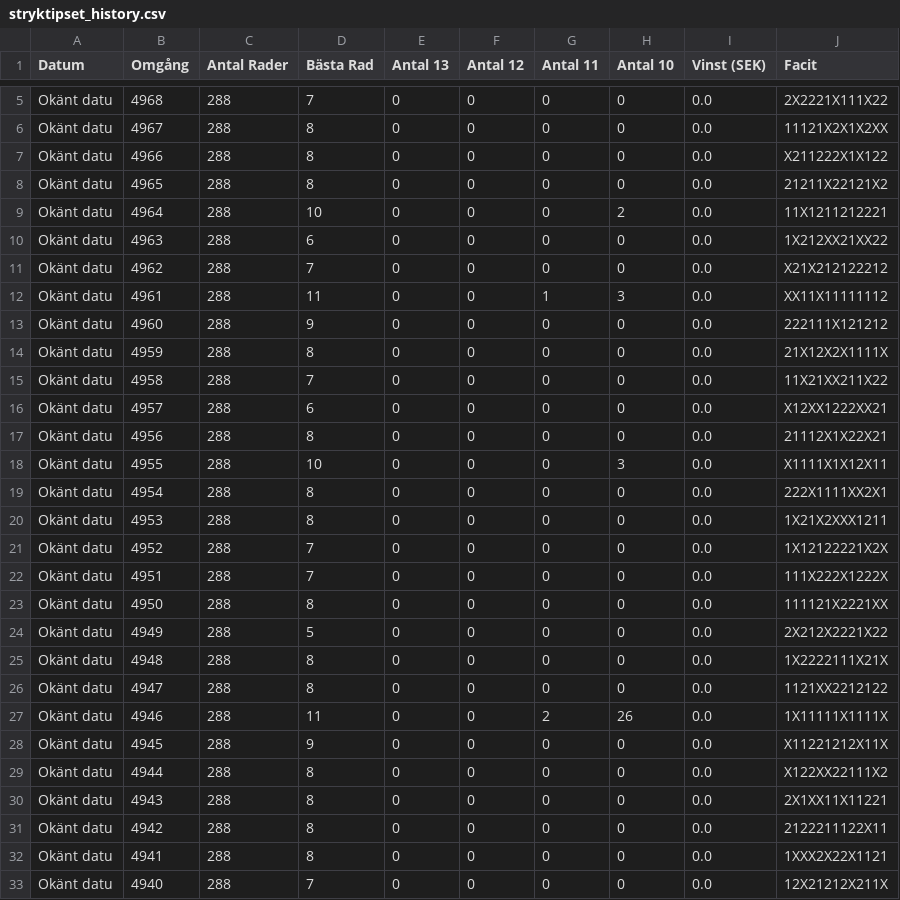
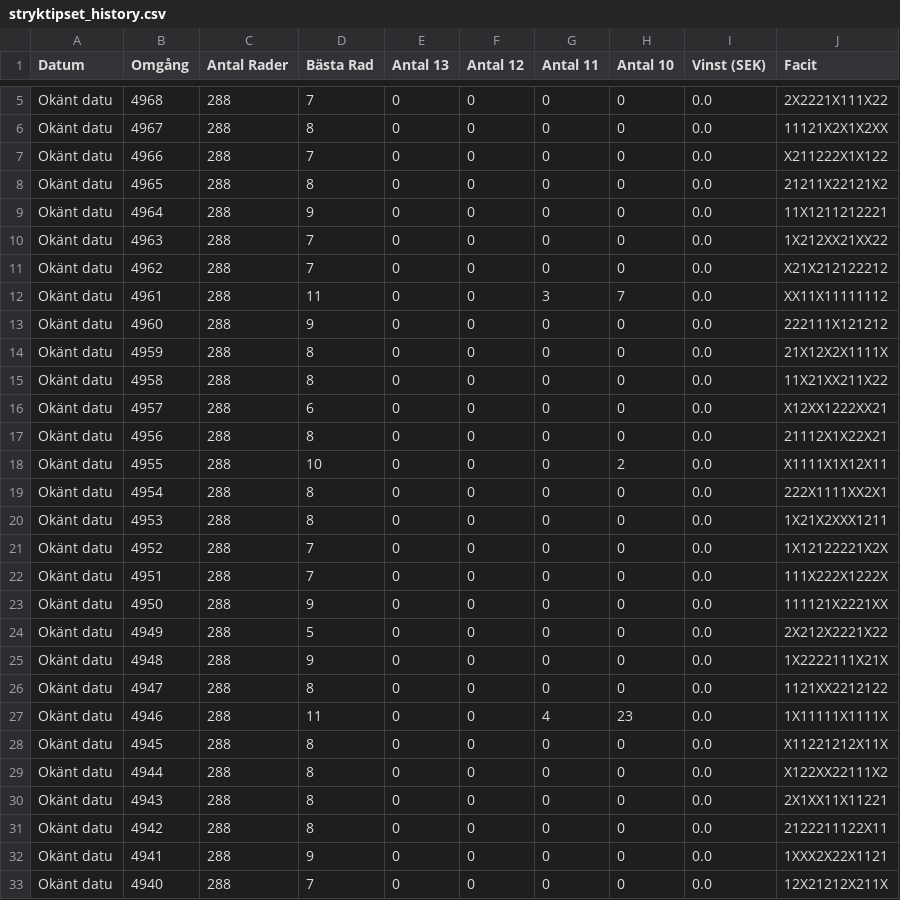
Before and after one commit to bjorndalman/website, a CSV file: data/stryktipset_history.csv, drawn as a sheet; only a part is shown, gaps mark what is left out; the diff covers the shown part only.

```diff
--- a/data/stryktipset_history.csv
+++ b/data/stryktipset_history.csv
@@ -6,14 +6,14 @@ Okänt datu,4968,288,7,0,0,0,0,0.0,2X2221X111X22
 Okänt datu,4967,288,8,0,0,0,0,0.0,11121X2X1X2XX
-Okänt datu,4966,288,8,0,0,0,0,0.0,X211222X1X122
+Okänt datu,4966,288,7,0,0,0,0,0.0,X211222X1X122
 Okänt datu,4965,288,8,0,0,0,0,0.0,21211X22121X2
-Okänt datu,4964,288,10,0,0,0,2,0.0,11X1211212221
-Okänt datu,4963,288,6,0,0,0,0,0.0,1X212XX21XX22
+Okänt datu,4964,288,9,0,0,0,0,0.0,11X1211212221
+Okänt datu,4963,288,7,0,0,0,0,0.0,1X212XX21XX22
 Okänt datu,4962,288,7,0,0,0,0,0.0,X21X212122212
-Okänt datu,4961,288,11,0,0,1,3,0.0,XX11X11111112
+Okänt datu,4961,288,11,0,0,3,7,0.0,XX11X11111112
 Okänt datu,4960,288,9,0,0,0,0,0.0,222111X121212
 Okänt datu,4959,288,8,0,0,0,0,0.0,21X12X2X1111X
-Okänt datu,4958,288,7,0,0,0,0,0.0,11X21XX211X22
+Okänt datu,4958,288,8,0,0,0,0,0.0,11X21XX211X22
 Okänt datu,4957,288,6,0,0,0,0,0.0,X12XX1222XX21
 Okänt datu,4956,288,8,0,0,0,0,0.0,21112X1X22X21
-Okänt datu,4955,288,10,0,0,0,3,0.0,X1111X1X12X11
+Okänt datu,4955,288,10,0,0,0,2,0.0,X1111X1X12X11
 Okänt datu,4954,288,8,0,0,0,0,0.0,222X1111XX2X1
@@ -22,8 +22,8 @@ Okänt datu,4952,288,7,0,0,0,0,0.0,1X12122221X2X
 Okänt datu,4951,288,7,0,0,0,0,0.0,111X222X1222X
-Okänt datu,4950,288,8,0,0,0,0,0.0,111121X2221XX
+Okänt datu,4950,288,9,0,0,0,0,0.0,111121X2221XX
 Okänt datu,4949,288,5,0,0,0,0,0.0,2X212X2221X22
-Okänt datu,4948,288,8,0,0,0,0,0.0,1X2222111X21X
+Okänt datu,4948,288,9,0,0,0,0,0.0,1X2222111X21X
 Okänt datu,4947,288,8,0,0,0,0,0.0,1121XX2212122
-Okänt datu,4946,288,11,0,0,2,26,0.0,1X11111X1111X
-Okänt datu,4945,288,9,0,0,0,0,0.0,X11221212X11X
+Okänt datu,4946,288,11,0,0,4,23,0.0,1X11111X1111X
+Okänt datu,4945,288,8,0,0,0,0,0.0,X11221212X11X
 Okänt datu,4944,288,8,0,0,0,0,0.0,X122XX22111X2
@@ -31,3 +31,3 @@ Okänt datu,4943,288,8,0,0,0,0,0.0,2X1XX11X11221
 Okänt datu,4942,288,8,0,0,0,0,0.0,2122211122X11
-Okänt datu,4941,288,8,0,0,0,0,0.0,1XXX2X22X1121
+Okänt datu,4941,288,9,0,0,0,0,0.0,1XXX2X22X1121
 Okänt datu,4940,288,7,0,0,0,0,0.0,12X21212X211X
```
Also changed, not shown: 22 edited cells elsewhere in this file, data/system_4915.csv, data/system_4916.csv, 56 other files.
